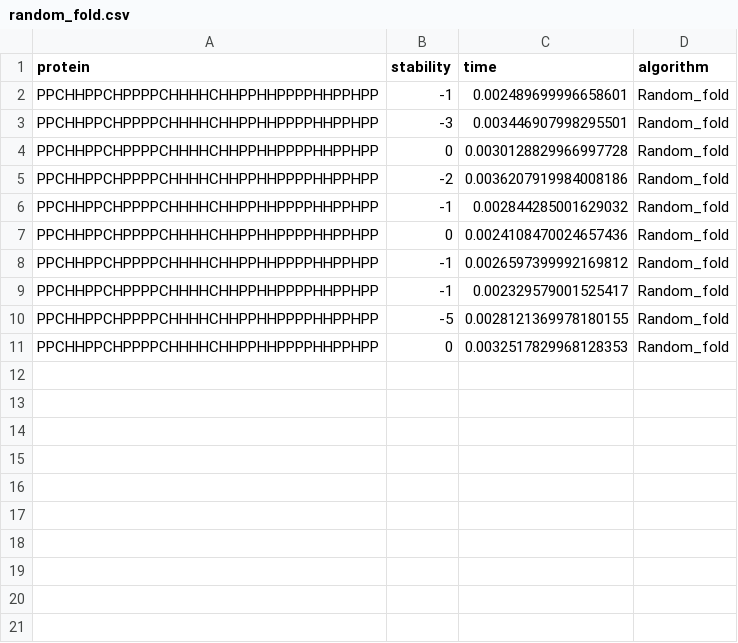
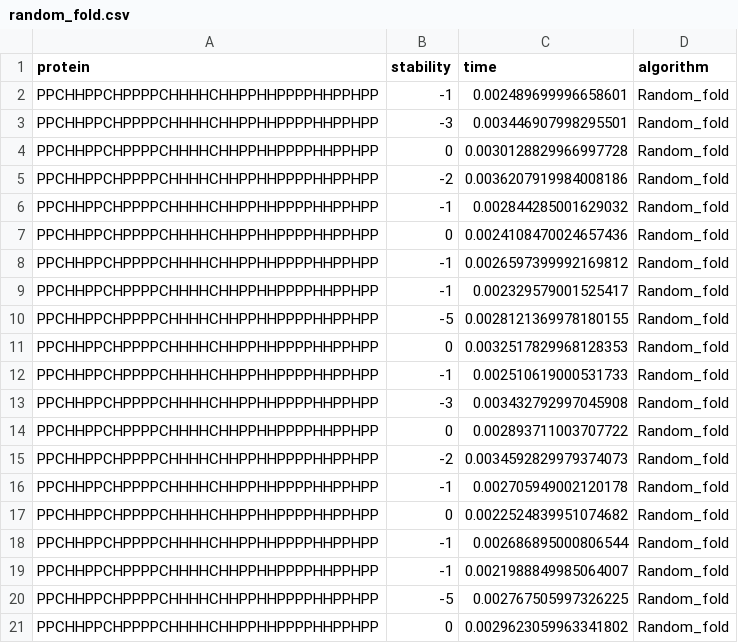
Before and after one commit to Battlebone36/Super-Ei, a CSV file: code/data/csv_data/random_fold.csv, drawn as a sheet; the diff names each change by its address in the sheet, - before the commit and + after, or states it on an @@ line.

```diff
--- a/code/data/csv_data/random_fold.csv
+++ b/code/data/csv_data/random_fold.csv
+row 12: PPCHHPPCHPPPPCHHHHCHHPPHHPPPPHHPPHPP | -1 | 0.002510619000531733 | Random_fold
+row 13: PPCHHPPCHPPPPCHHHHCHHPPHHPPPPHHPPHPP | -3 | 0.003432792997045908 | Random_fold
+row 14: PPCHHPPCHPPPPCHHHHCHHPPHHPPPPHHPPHPP | 0 | 0.002893711003707722 | Random_fold
+row 15: PPCHHPPCHPPPPCHHHHCHHPPHHPPPPHHPPHPP | -2 | 0.0034592829979374073 | Random_fold
+row 16: PPCHHPPCHPPPPCHHHHCHHPPHHPPPPHHPPHPP | -1 | 0.002705949002120178 | Random_fold
+row 17: PPCHHPPCHPPPPCHHHHCHHPPHHPPPPHHPPHPP | 0 | 0.0022524839951074682 | Random_fold
+row 18: PPCHHPPCHPPPPCHHHHCHHPPHHPPPPHHPPHPP | -1 | 0.002686895000806544 | Random_fold
+row 19: PPCHHPPCHPPPPCHHHHCHHPPHHPPPPHHPPHPP | -1 | 0.0021988849985064007 | Random_fold
+row 20: PPCHHPPCHPPPPCHHHHCHHPPHHPPPPHHPPHPP | -5 | 0.002767505997326225 | Random_fold
+row 21: PPCHHPPCHPPPPCHHHHCHHPPHHPPPPHHPPHPP | 0 | 0.0029623059963341802 | Random_fold
```
Also changed, not shown: code/data/csv_data/Climbing_fold.csv, code/data/csv_data/Greedy.csv, 5 other files.
